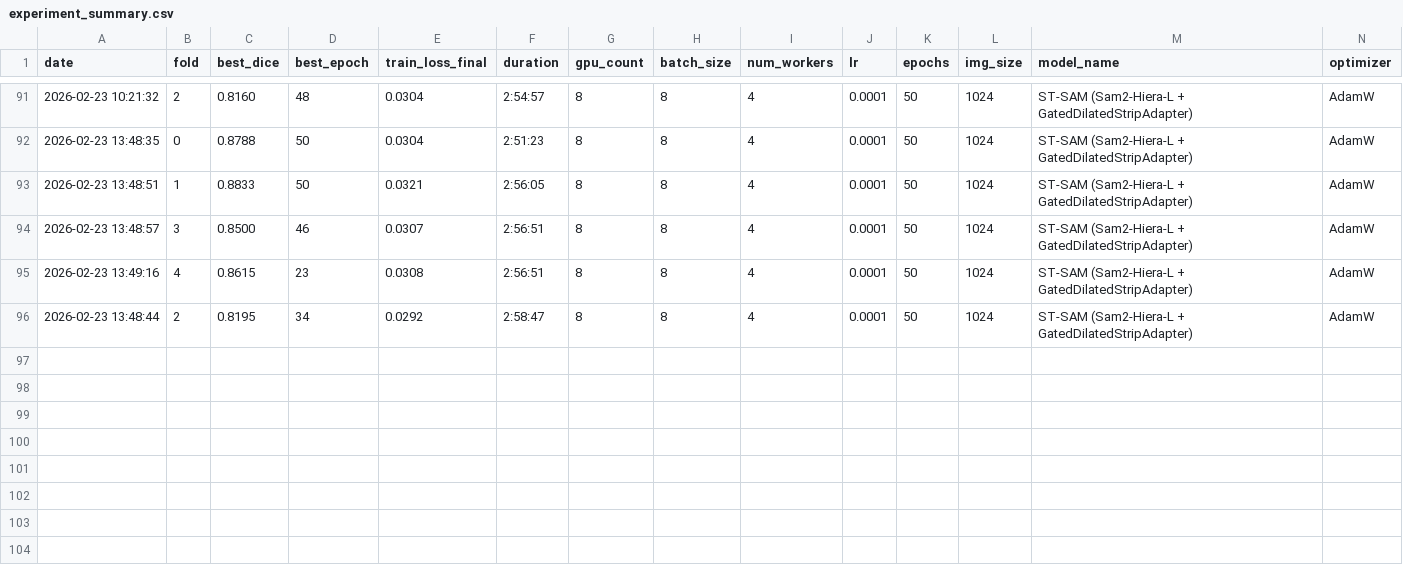
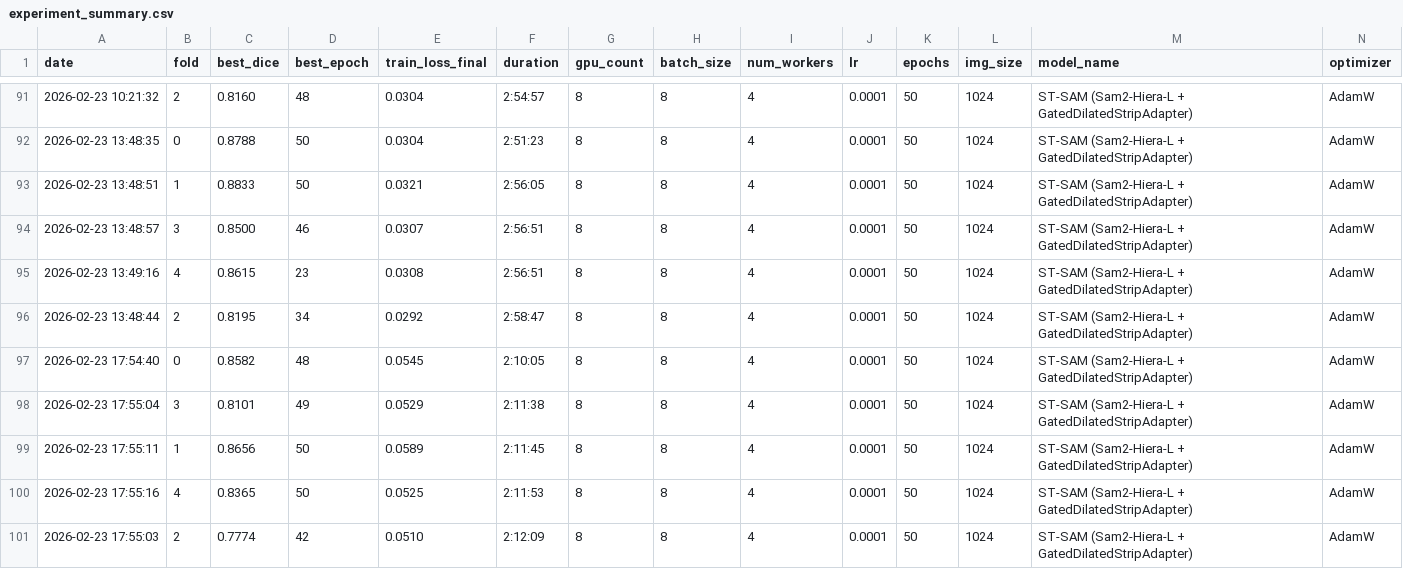
Before and after one commit to XiaojuCH/Fabulous_Tear_Meniscus_Segmentation-Public, a CSV file: experiment_summary.csv, drawn as a sheet; only a part is shown, gaps mark what is left out; rows hold the shown columns only; the diff names each change by its address in the sheet, - before the commit and + after, or states it on an @@ line.

```diff
--- a/experiment_summary.csv
+++ b/experiment_summary.csv
+row 97: 2026-02-23 17:54:40 | 0 | 0.8582 | 48 | 0.0545 | 2:10:05 | 8 | 8 | 4 | 0.0001 | 50 | 1024 | ST-SAM (Sam2-Hiera-L + GatedDilatedStripAdapter) | AdamW
+row 98: 2026-02-23 17:55:04 | 3 | 0.8101 | 49 | 0.0529 | 2:11:38 | 8 | 8 | 4 | 0.0001 | 50 | 1024 | ST-SAM (Sam2-Hiera-L + GatedDilatedStripAdapter) | AdamW
+row 99: 2026-02-23 17:55:11 | 1 | 0.8656 | 50 | 0.0589 | 2:11:45 | 8 | 8 | 4 | 0.0001 | 50 | 1024 | ST-SAM (Sam2-Hiera-L + GatedDilatedStripAdapter) | AdamW
+row 100: 2026-02-23 17:55:16 | 4 | 0.8365 | 50 | 0.0525 | 2:11:53 | 8 | 8 | 4 | 0.0001 | 50 | 1024 | ST-SAM (Sam2-Hiera-L + GatedDilatedStripAdapter) | AdamW
+row 101: 2026-02-23 17:55:03 | 2 | 0.7774 | 42 | 0.0510 | 2:12:09 | 8 | 8 | 4 | 0.0001 | 50 | 1024 | ST-SAM (Sam2-Hiera-L + GatedDilatedStripAdapter) | AdamW
```
Also changed, not shown: 3 other files.
